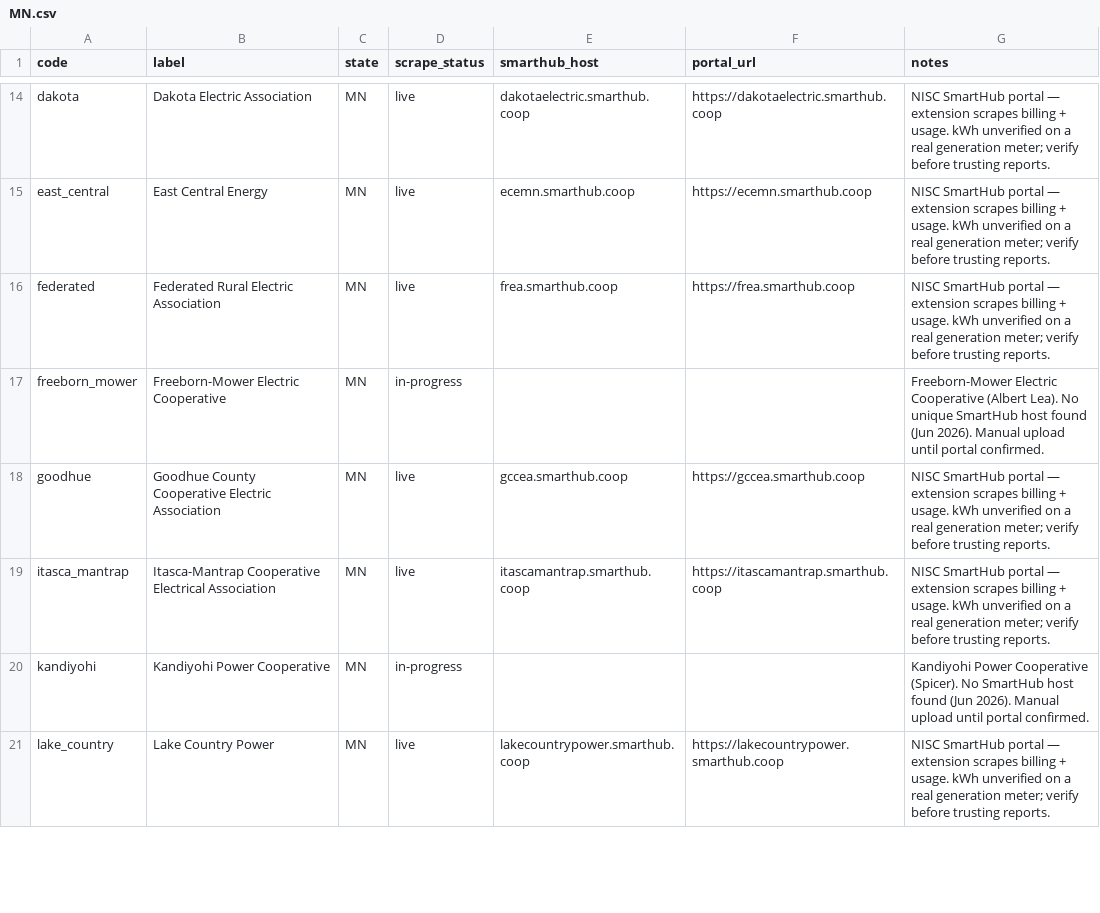
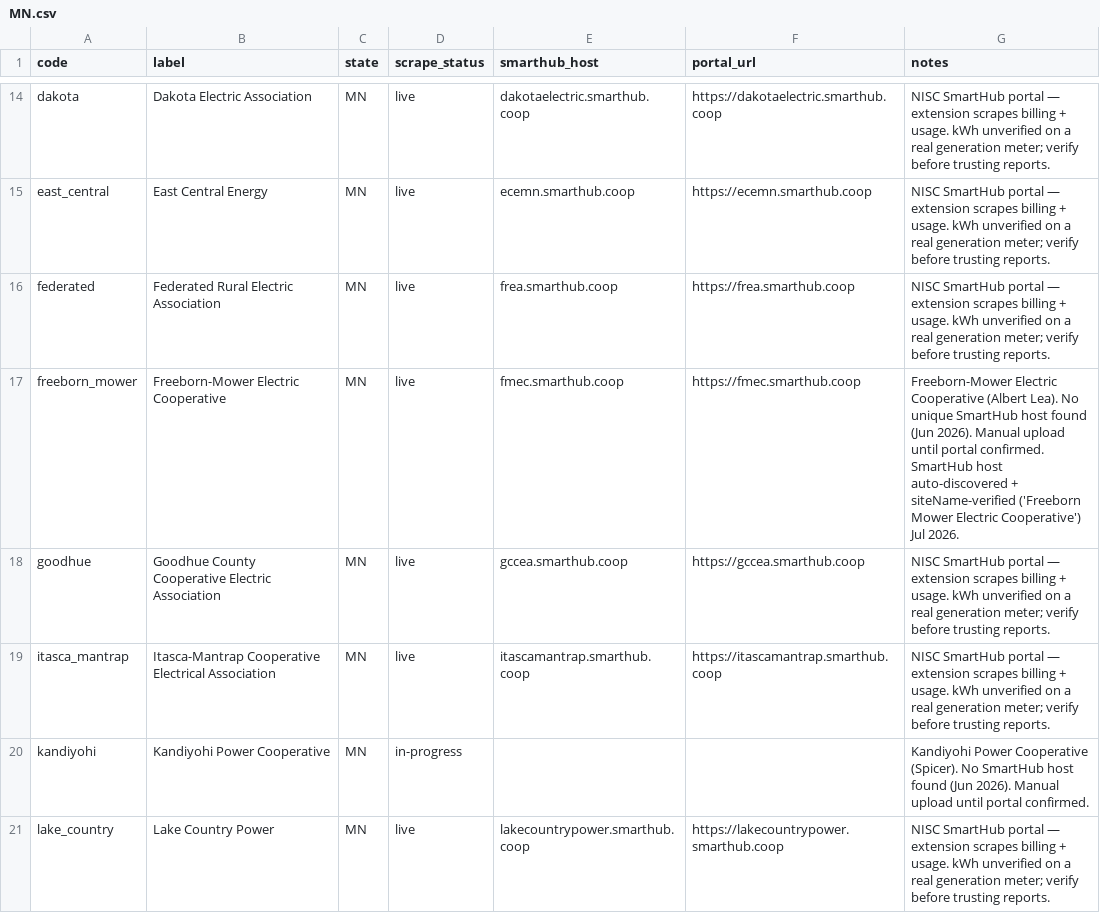
Before and after one commit to Garface111/solar-operator, a CSV file: api/data/providers/MN.csv, drawn as a sheet; only a part is shown, gaps mark what is left out; the diff covers the shown part only.

```diff
--- a/api/data/providers/MN.csv
+++ b/api/data/providers/MN.csv
@@ -16,3 +16,3 @@ east_central,East Central Energy,MN,live,ecemn.smarthub.coop,https://ecemn.smart
 federated,Federated Rural Electric Association,MN,live,frea.smarthub.coop,https://frea.smarthub.coop,NISC SmartHub portal — extension scrapes billing + usage. kWh unverified on a real generation meter; verify before trusting reports.
-freeborn_mower,Freeborn-Mower Electric Cooperative,MN,in-progress,,,Freeborn-Mower Electric Cooperative (Albert Lea). No unique SmartHub host found (Jun 2026). Manual upload until portal confirmed.
+freeborn_mower,Freeborn-Mower Electric Cooperative,MN,live,fmec.smarthub.coop,https://fmec.smarthub.coop,Freeborn-Mower Electric Cooperative (Albert Lea). No unique SmartHub host found (Jun 2026). Manual upload until portal confirmed. SmartHub host auto-discovered + siteName-verified ('Freeborn Mower Electric Cooperative') Jul 2026.
 goodhue,Goodhue County Cooperative Electric Association,MN,live,gccea.smarthub.coop,https://gccea.smarthub.coop,NISC SmartHub portal — extension scrapes billing + usage. kWh unverified on a real generation meter; verify before trusting reports.
```
Also changed, not shown: 12 edited cells elsewhere in this file, api/data/providers/FL.csv, api/data/providers/NE.csv, 28 other files.
